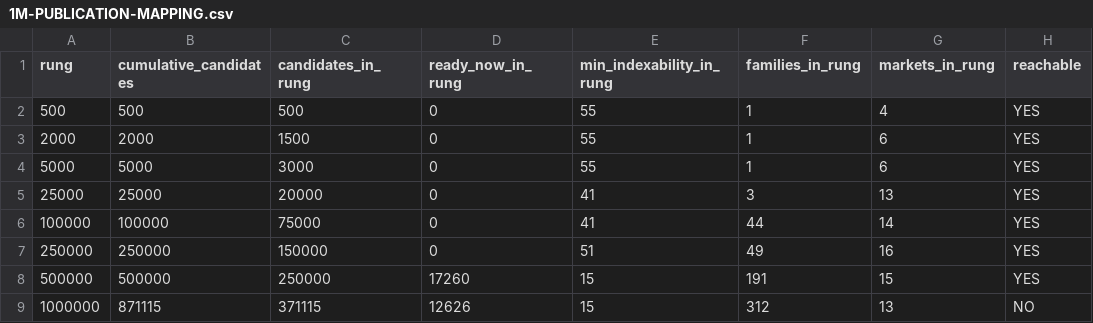
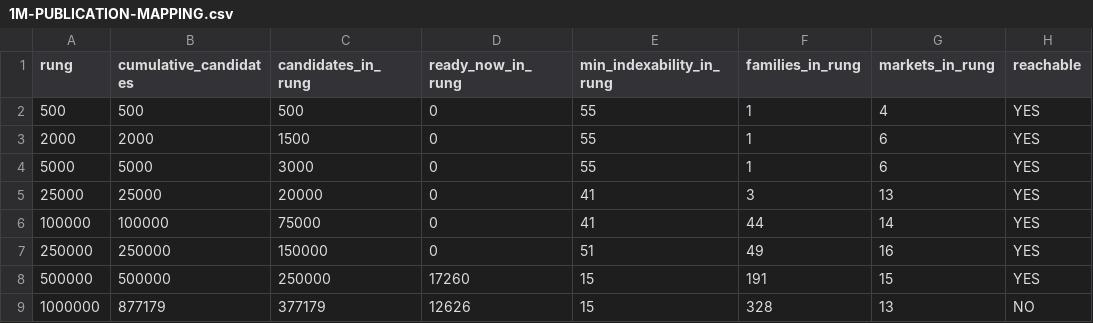
Before and after one commit to Tradeappo/Livdar-eSim, a CSV file: reports/livdar-expiry-freeze-2026-09-30/1M-PUBLICATION-MAPPING.csv, drawn as a sheet.

```diff
--- a/reports/livdar-expiry-freeze-2026-09-30/1M-PUBLICATION-MAPPING.csv
+++ b/reports/livdar-expiry-freeze-2026-09-30/1M-PUBLICATION-MAPPING.csv
@@ -8,2 +8,2 @@ rung,cumulative_candidates,candidates_in_rung,ready_now_in_rung,min_indexability
 500000,500000,250000,17260,15,191,15,YES
-1000000,871115,371115,12626,15,312,13,NO
+1000000,877179,377179,12626,15,328,13,NO
```
Also changed, not shown: reports/livdar-expiry-freeze-2026-09-30/1M-FAMILY-BREAKDOWN.csv, reports/livdar-expiry-freeze-2026-09-30/1M-MARKET-BREAKDOWN.csv, 10 other files.
